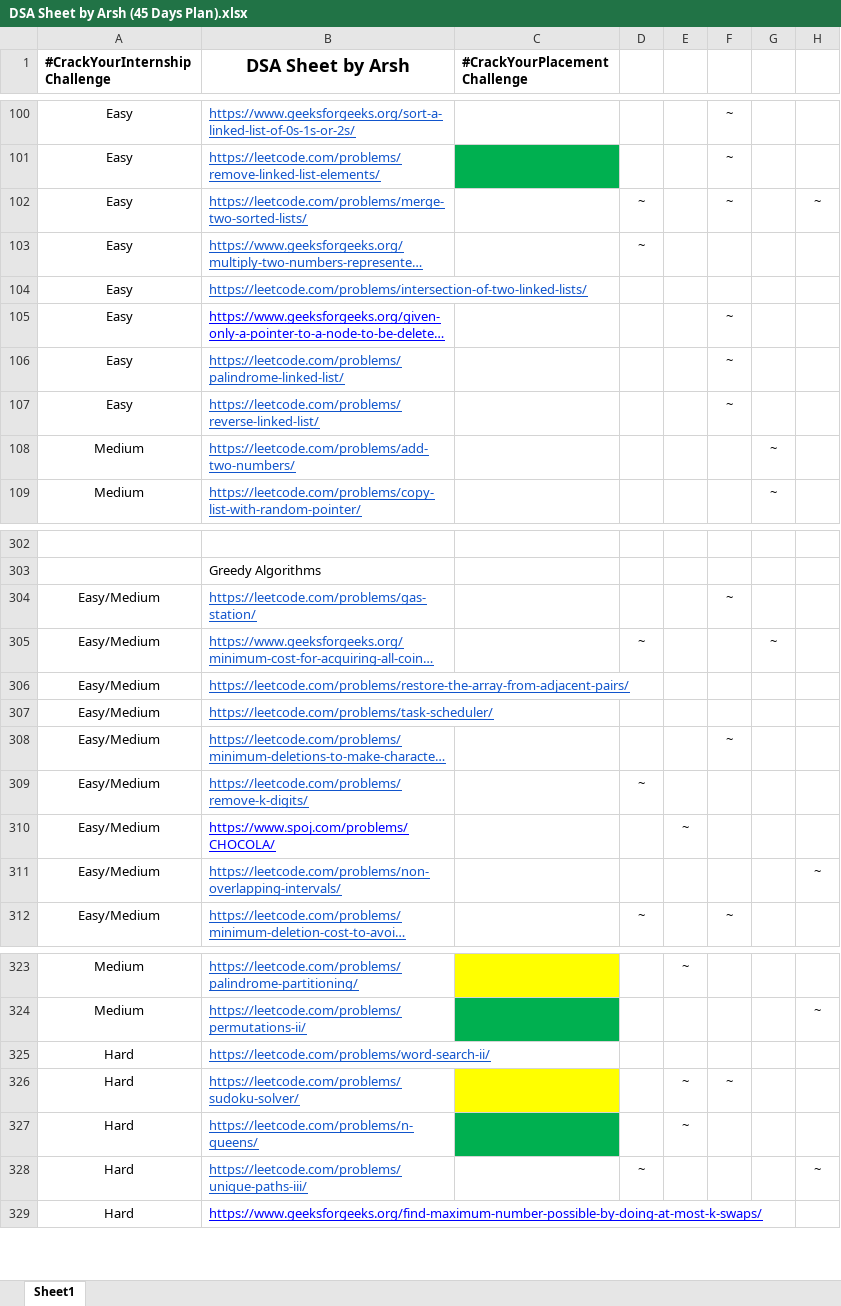
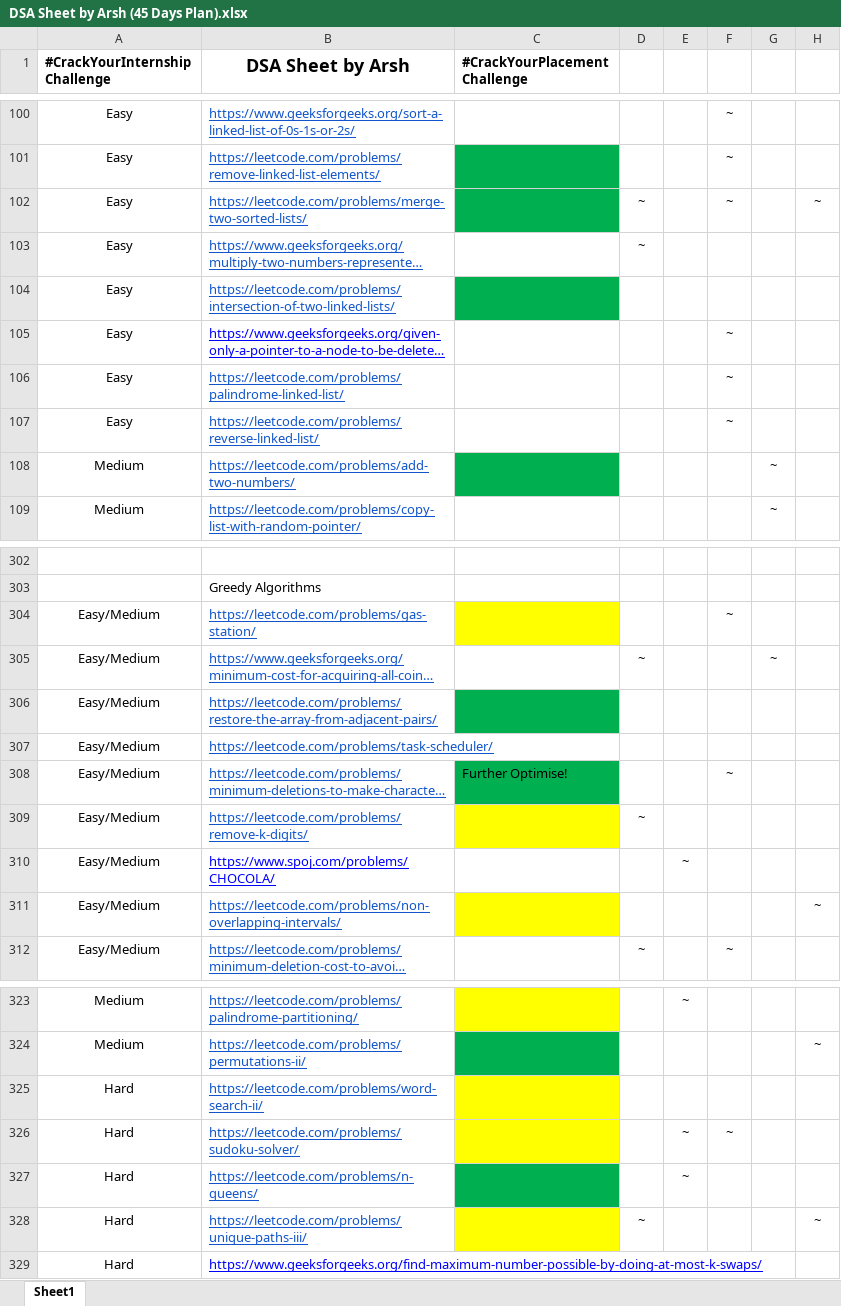
Before and after one commit to shagil77/DSA_Sheet_Solution, an Excel workbook: DSA Sheet by Arsh (45 Days Plan).xlsx, sheet Sheet1, drawn as a sheet; only a part is shown, gaps mark what is left out; long unchanged cells end in …; values as stored, in another font and other column widths than the file's, no borders; the diff covers the shown part only; the diff names each change by its address in the sheet, - before the commit and + after, or states it on an @@ line.

```diff
--- a/DSA Sheet by Arsh (45 Days Plan).xlsx (sheet Sheet1)
+++ b/DSA Sheet by Arsh (45 Days Plan).xlsx (sheet Sheet1)
-C102 fill: none
+C102 fill: #00B050
-C104 fill: none
+C104 fill: #00B050
-C108 fill: none
+C108 fill: #00B050
-C304 fill: none
+C304 fill: #FFFF00
-C306 fill: none
+C306 fill: #00B050
-C308 (#CrackYourPlacement Challenge): (empty)
+C308 (#CrackYourPlacement Challenge): Further Optimise!
-C308 fill: none
+C308 fill: #00B050
-C309 fill: none
+C309 fill: #FFFF00
-C311 fill: none
+C311 fill: #FFFF00
-C325 fill: none
+C325 fill: #FFFF00
-C328 fill: none
+C328 fill: #FFFF00
```
Also changed, not shown: cell formats elsewhere in this sheet, Problem Count.xlsx, 17 other files.
